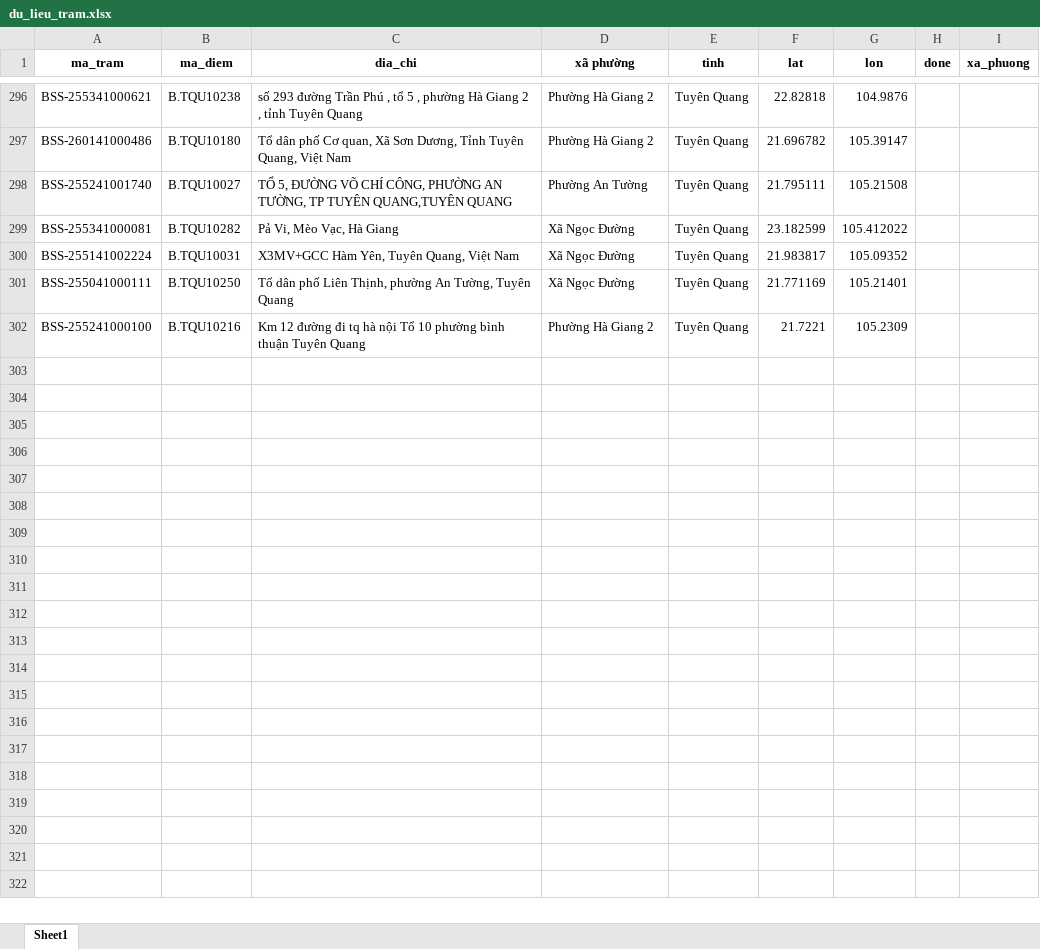
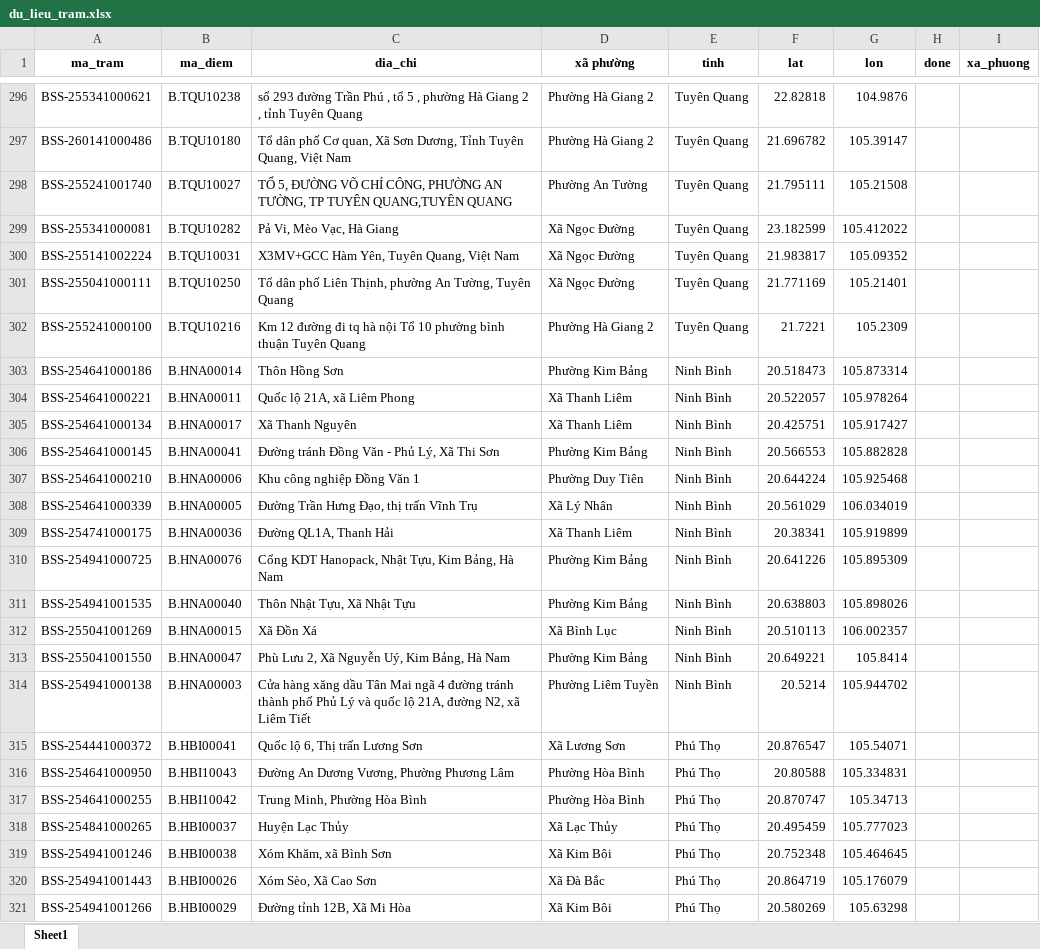
Before and after one commit to hthanhson/Demo, an Excel workbook: du_lieu_tram.xlsx, sheet Sheet1, drawn as a sheet; only a part is shown, gaps mark what is left out; values as stored, in another font and other column widths than the file's, no borders; the diff covers the shown part only; the diff names each change by its address in the sheet, - before the commit and + after, or states it on an @@ line.

```diff
--- a/du_lieu_tram.xlsx (sheet Sheet1)
+++ b/du_lieu_tram.xlsx (sheet Sheet1)
+row 303: BSS-254641000186 | B.HNA00014 | Thôn Hồng Sơn | Phường Kim Bảng | Ninh Bình | 20.518473 | 105.873314
+row 304: BSS-254641000221 | B.HNA00011 | Quốc lộ 21A, xã Liêm Phong | Xã Thanh Liêm | Ninh Bình | 20.522057 | 105.978264
+row 305: BSS-254641000134 | B.HNA00017 | Xã Thanh Nguyên | Xã Thanh Liêm | Ninh Bình | 20.425751 | 105.917427
+row 306: BSS-254641000145 | B.HNA00041 | Đường tránh Đồng Văn - Phủ Lý, Xã Thi Sơn | Phường Kim Bảng | Ninh Bình | 20.566553 | 105.882828
+row 307: BSS-254641000210 | B.HNA00006 | Khu công nghiệp Đồng Văn 1 | Phường Duy Tiên | Ninh Bình | 20.644224 | 105.925468
+row 308: BSS-254641000339 | B.HNA00005 | Đường Trần Hưng Đạo, thị trấn Vĩnh Trụ | Xã Lý Nhân | Ninh Bình | 20.561029 | 106.034019
+row 309: BSS-254741000175 | B.HNA00036 | Đường QL1A, Thanh Hải | Xã Thanh Liêm | Ninh Bình | 20.38341 | 105.919899
+row 310: BSS-254941000725 | B.HNA00076 | Cổng KDT Hanopack, Nhật Tựu, Kim Bảng, Hà Nam | Phường Kim Bảng | Ninh Bình | 20.641226 | 105.895309
+row 311: BSS-254941001535 | B.HNA00040 | Thôn Nhật Tựu, Xã Nhật Tựu | Phường Kim Bảng | Ninh Bình | 20.638803 | 105.898026
+row 312: BSS-255041001269 | B.HNA00015 | Xã Đồn Xá | Xã Bình Lục | Ninh Bình | 20.510113 | 106.002357
+row 313: BSS-255041001550 | B.HNA00047 | Phù Lưu 2, Xã Nguyễn Uý, Kim Bảng, Hà Nam | Phường Kim Bảng | Ninh Bình | 20.649221 | 105.8414
+row 314: BSS-254941000138 | B.HNA00003 | Cửa hàng xăng dầu Tân Mai ngã 4 đường tránh thành phố Phủ Lý và quốc lộ 21A, đường N2, xã Liêm Tiết | Phường Liêm Tuyền | Ninh Bình | 20.5214 | 105.944702
+row 315: BSS-254441000372 | B.HBI00041 | Quốc lộ 6, Thị trấn Lương Sơn | Xã Lương Sơn | Phú Thọ | 20.876547 | 105.54071
+row 316: BSS-254641000950 | B.HBI10043 | Đường An Dương Vương, Phường Phương Lâm | Phường Hòa Bình | Phú Thọ | 20.80588 | 105.334831
+row 317: BSS-254641000255 | B.HBI10042 | Trung Minh, Phường Hòa Bình | Phường Hòa Bình | Phú Thọ | 20.870747 | 105.34713
+row 318: BSS-254841000265 | B.HBI00037 | Huyện Lạc Thủy | Xã Lạc Thủy | Phú Thọ | 20.495459 | 105.777023
+row 319: BSS-254941001246 | B.HBI00038 | Xóm Khăm, xã Bình Sơn | Xã Kim Bôi | Phú Thọ | 20.752348 | 105.464645
+row 320: BSS-254941001443 | B.HBI00026 | Xóm Sèo, Xã Cao Sơn | Xã Đà Bắc | Phú Thọ | 20.864719 | 105.176079
+row 321: BSS-254941001266 | B.HBI00029 | Đường tỉnh 12B, Xã Mi Hòa | Xã Kim Bôi | Phú Thọ | 20.580269 | 105.63298
```
Also changed, not shown: 82 added rows elsewhere in this sheet.
